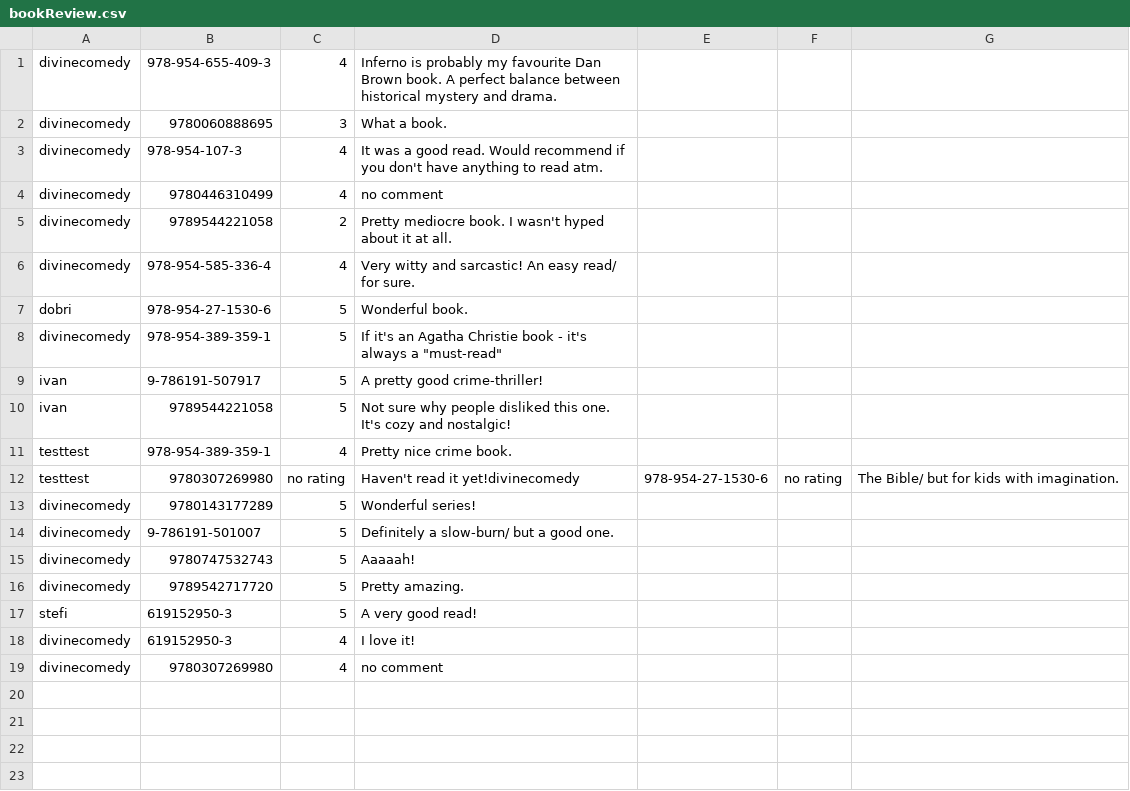
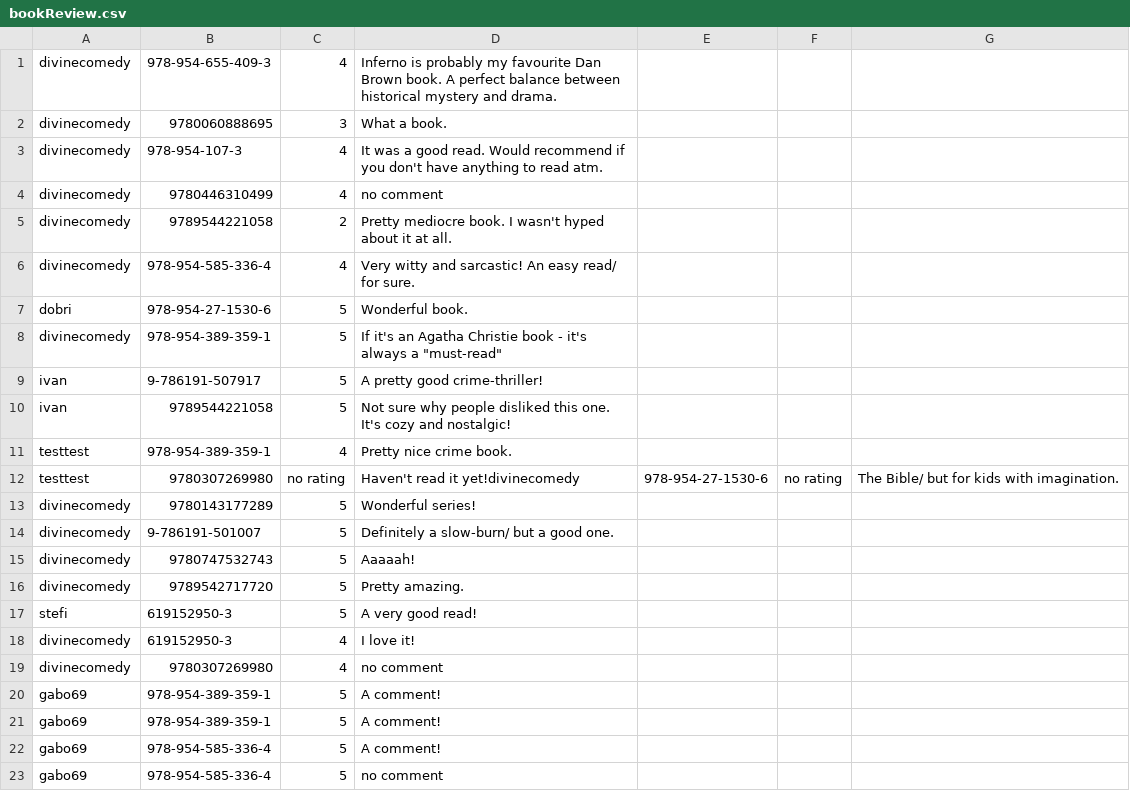
Before and after one commit to RosenKumanov/LibraryProject, a CSV file: out/production/LibraryProject/library_project/files/bookReview.csv, drawn as a sheet; the diff names each change by its address in the sheet, - before the commit and + after, or states it on an @@ line.

Commit message:
What was done:
- fixed rating and commenting
- fixed My Library minor bugs

```diff
--- a/out/production/LibraryProject/library_project/files/bookReview.csv
+++ b/out/production/LibraryProject/library_project/files/bookReview.csv
+row 20: gabo69 | 978-954-389-359-1 | 5 | A comment!
+row 21: gabo69 | 978-954-389-359-1 | 5 | A comment!
+row 22: gabo69 | 978-954-585-336-4 | 5 | A comment!
+row 23: gabo69 | 978-954-585-336-4 | 5 | no comment
```
Also changed, not shown: library_project/files/bookReview.csv, library_project/files/users.csv, 13 other files.
